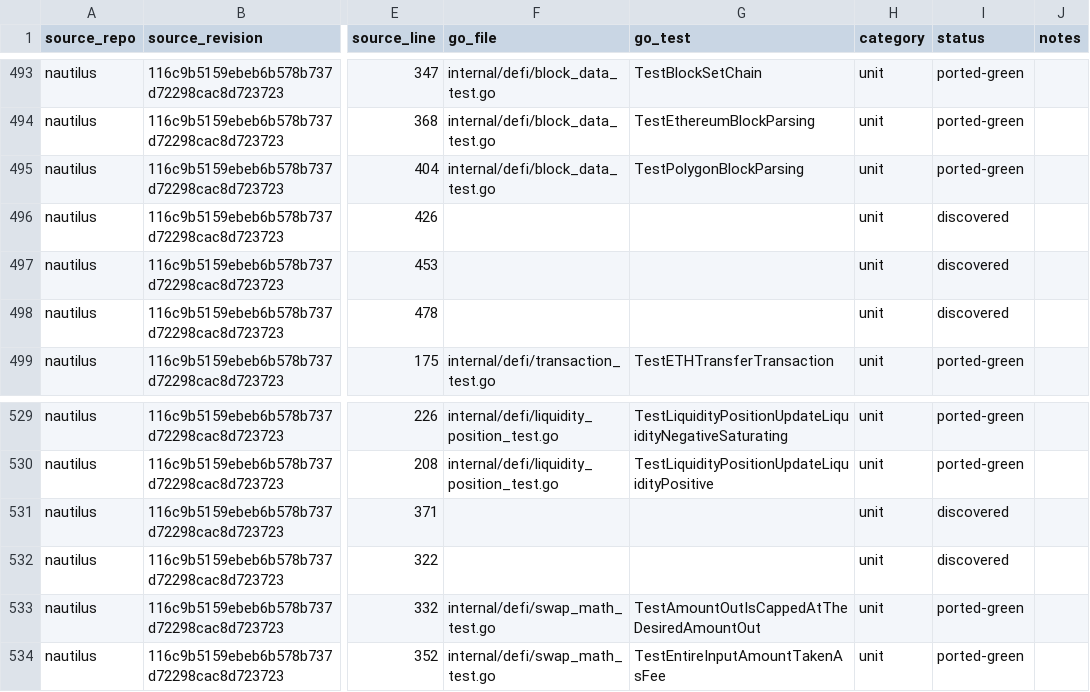
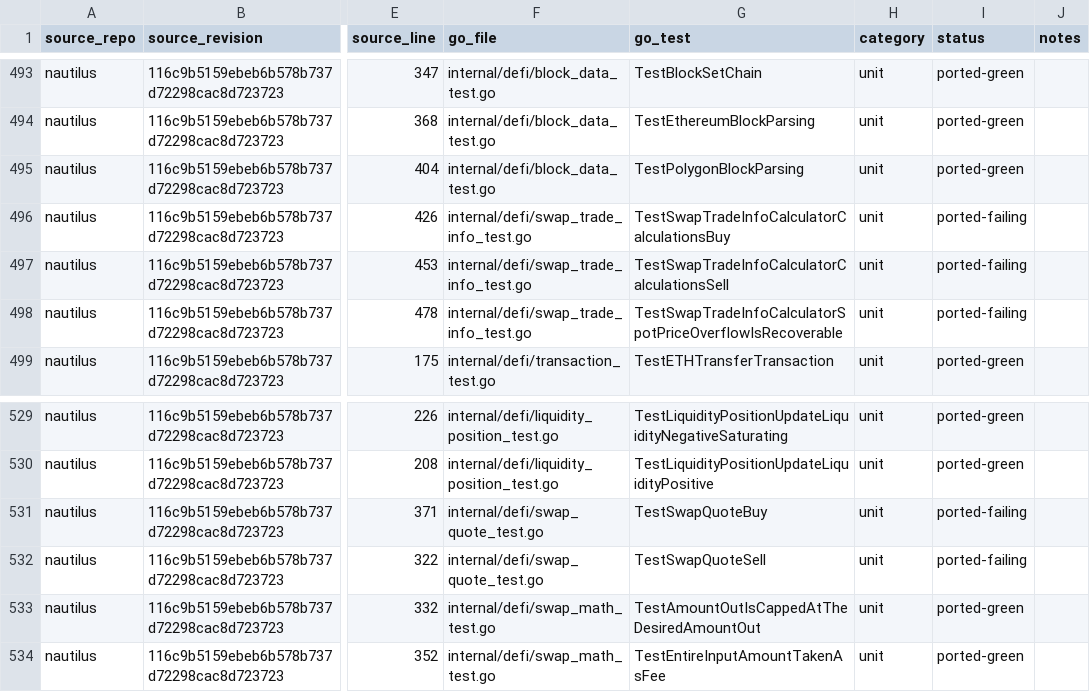
Before and after one commit to pbrazdil/platformgo, a CSV file: ports/test-port-map.csv, drawn as a sheet; only a part is shown, gaps mark what is left out; the diff names each change by its address in the sheet, - before the commit and + after, or states it on an @@ line.

Commit message:
test(defi): port swap quote and trade info specifications

```diff
--- a/ports/test-port-map.csv
+++ b/ports/test-port-map.csv
-F496:F498 (go_file): (empty)
+F496:F498 (go_file): internal/defi/swap_trade_info_test.go
-G496 (go_test): (empty)
+G496 (go_test): TestSwapTradeInfoCalculatorCalculationsBuy
-I496:I498 (status): discovered
+I496:I498 (status): ported-failing
-G497 (go_test): (empty)
+G497 (go_test): TestSwapTradeInfoCalculatorCalculationsSell
-G498 (go_test): (empty)
+G498 (go_test): TestSwapTradeInfoCalculatorSpotPriceOverflowIsRecoverable
-F531:F532 (go_file): (empty)
+F531:F532 (go_file): internal/defi/swap_quote_test.go
-G531 (go_test): (empty)
+G531 (go_test): TestSwapQuoteBuy
-I531:I532 (status): discovered
+I531:I532 (status): ported-failing
-G532 (go_test): (empty)
+G532 (go_test): TestSwapQuoteSell
```
Also changed, not shown: 2 other files.
